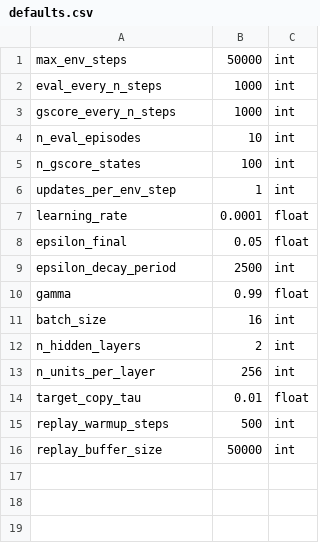
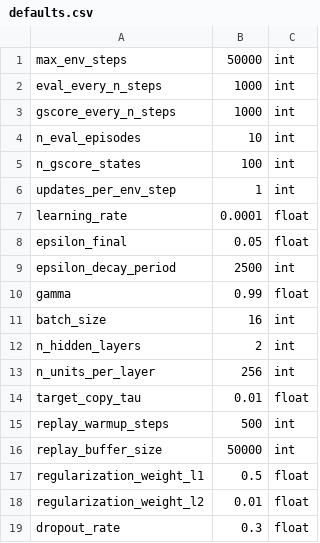
Before and after one commit to camall3n/actgen, a CSV file: hyperparams/defaults.csv, drawn as a sheet.

Commit message:
add L1, L2, dropout regularization option (#17)
* add L1,L2,dropout regularization option to DQN

* regularization patch to change_q script

* don't require change_q, evaluate_dqn to supply a regularization param

* record regularization in saved file name

```diff
--- a/hyperparams/defaults.csv
+++ b/hyperparams/defaults.csv
@@ -16 +16,4 @@ replay_warmup_steps,500,int
 replay_buffer_size,50000,int
+regularization_weight_l1,0.5,float
+regularization_weight_l2,0.01,float
+dropout_rate,0.3,float
```
Also changed, not shown: hyperparams/lunar_lander.csv, 4 other files.
